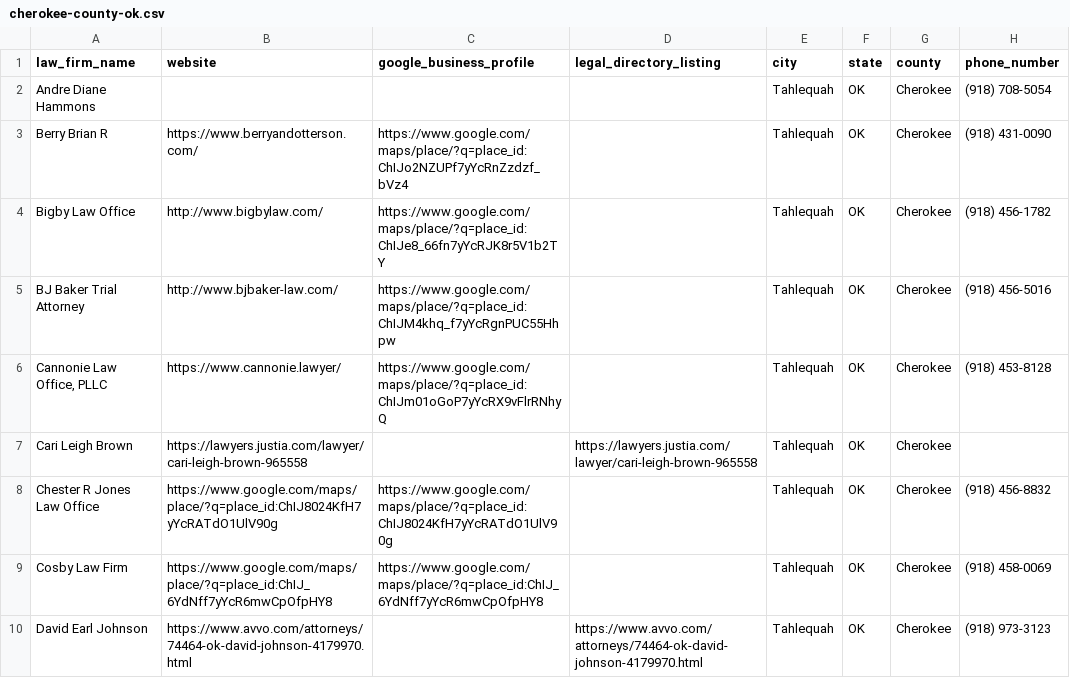
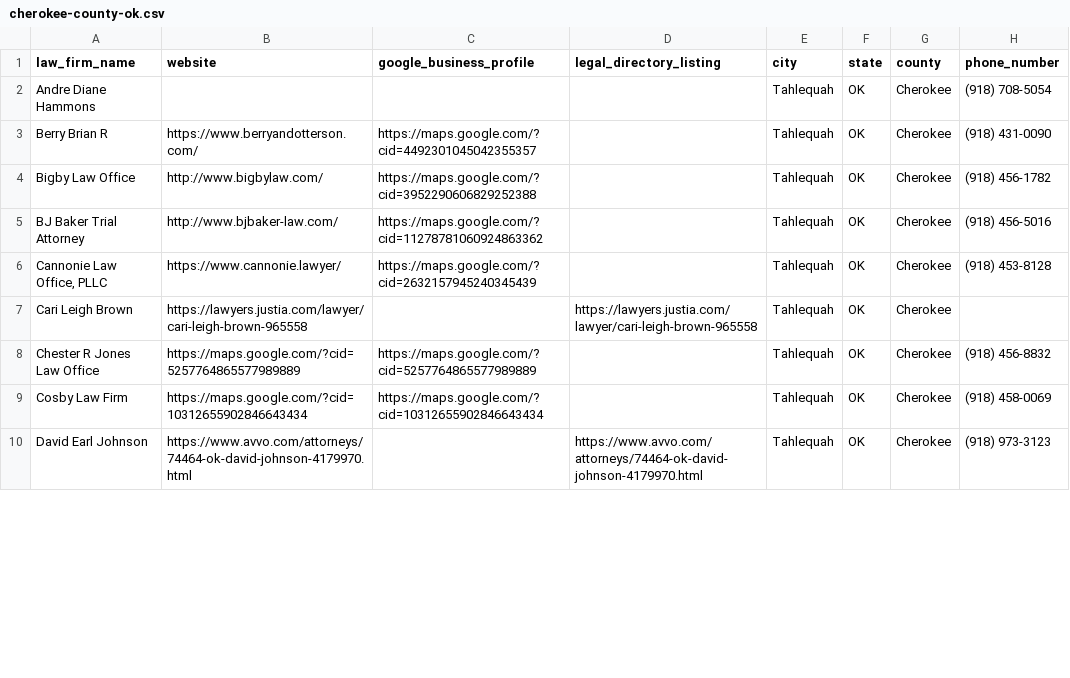
Before and after one commit to Referral-Development/lawFirmInfo, a CSV file: app/county-data/cherokee-county-ok.csv, drawn as a sheet; only a part is shown; the diff covers the shown part only; the diff names each change by its address in the sheet, - before the commit and + after, or states it on an @@ line.

```diff
--- a/app/county-data/cherokee-county-ok.csv
+++ b/app/county-data/cherokee-county-ok.csv
-C3 (google_business_profile): https://www.google.com/maps/place/?q=place_id:ChIJo2NZUPf7yYcRnZzdzf_bVz4
+C3 (google_business_profile): https://maps.google.com/?cid=4492301045042355357
-C4 (google_business_profile): https://www.google.com/maps/place/?q=place_id:ChIJe8_66fn7yYcRJK8r5V1b2TY
+C4 (google_business_profile): https://maps.google.com/?cid=3952290606829252388
-C5 (google_business_profile): https://www.google.com/maps/place/?q=place_id:ChIJM4khq_f7yYcRgnPUC55Hhpw
+C5 (google_business_profile): https://maps.google.com/?cid=11278781060924863362
-C6 (google_business_profile): https://www.google.com/maps/place/?q=place_id:ChIJm01oGoP7yYcRX9vFlrRNhyQ
+C6 (google_business_profile): https://maps.google.com/?cid=2632157945240345439
-B8 (website): https://www.google.com/maps/place/?q=place_id:ChIJ8024KfH7yYcRATdO1UlV90g
+B8 (website): https://maps.google.com/?cid=5257764865577989889
-C8 (google_business_profile): https://www.google.com/maps/place/?q=place_id:ChIJ8024KfH7yYcRATdO1UlV90g
+C8 (google_business_profile): https://maps.google.com/?cid=5257764865577989889
-B9 (website): https://www.google.com/maps/place/?q=place_id:ChIJ_6YdNff7yYcR6mwCpOfpHY8
+B9 (website): https://maps.google.com/?cid=10312655902846643434
-C9 (google_business_profile): https://www.google.com/maps/place/?q=place_id:ChIJ_6YdNff7yYcR6mwCpOfpHY8
+C9 (google_business_profile): https://maps.google.com/?cid=10312655902846643434
```
Also changed, not shown: 29 edited cells elsewhere in this file, app/county-data/carter-county-ok.csv, app/county-data/lincoln-county-ok.csv, 13 other files.
